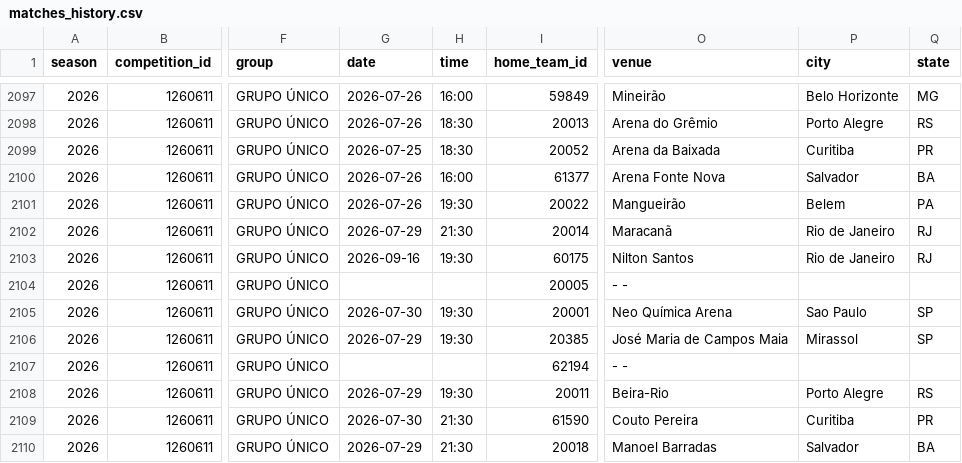
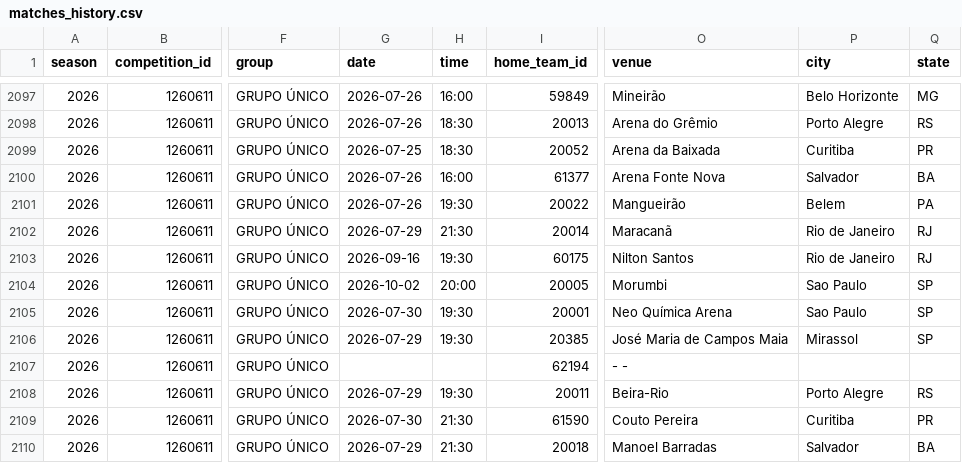
Before and after one commit to cadupacheco/Brasileirao-Data-Lab, a CSV file: data/ml/matches_history.csv, drawn as a sheet; only a part is shown, gaps mark what is left out; the diff names each change by its address in the sheet, - before the commit and + after, or states it on an @@ line.

```diff
--- a/data/ml/matches_history.csv
+++ b/data/ml/matches_history.csv
-G2104 (date): (empty)
+G2104 (date): 2026-10-02
-H2104 (time): (empty)
+H2104 (time): 20:00
-O2104 (venue): - -
+O2104 (venue): Morumbi
-P2104 (city): (empty)
+P2104 (city): Sao Paulo
-Q2104 (state): (empty)
+Q2104 (state): SP
```
Also changed, not shown: data/ml/future_predictions.csv, data/processed/matches.csv, 2 other files.
